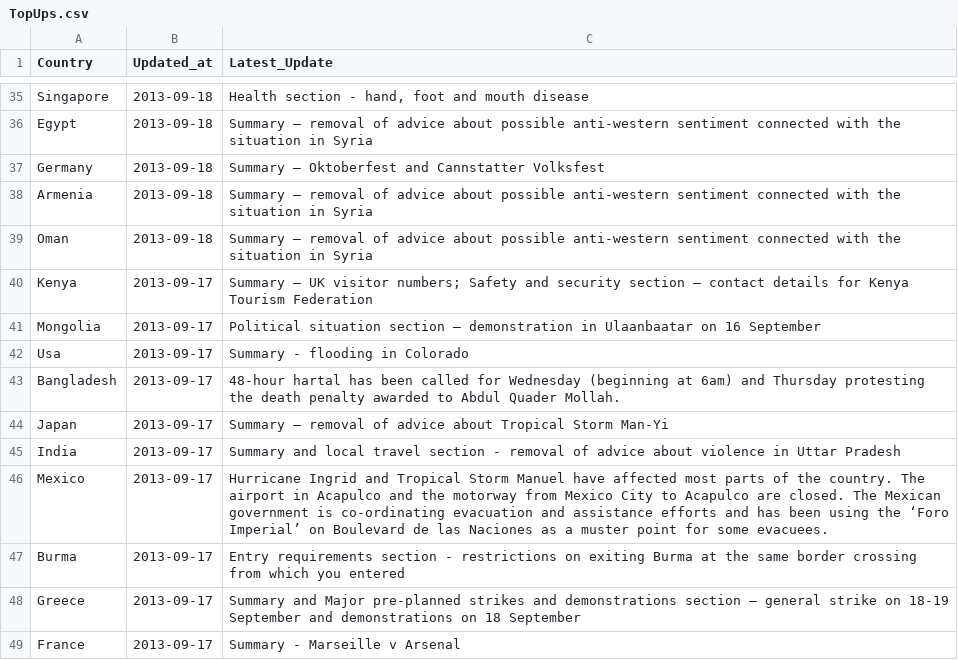
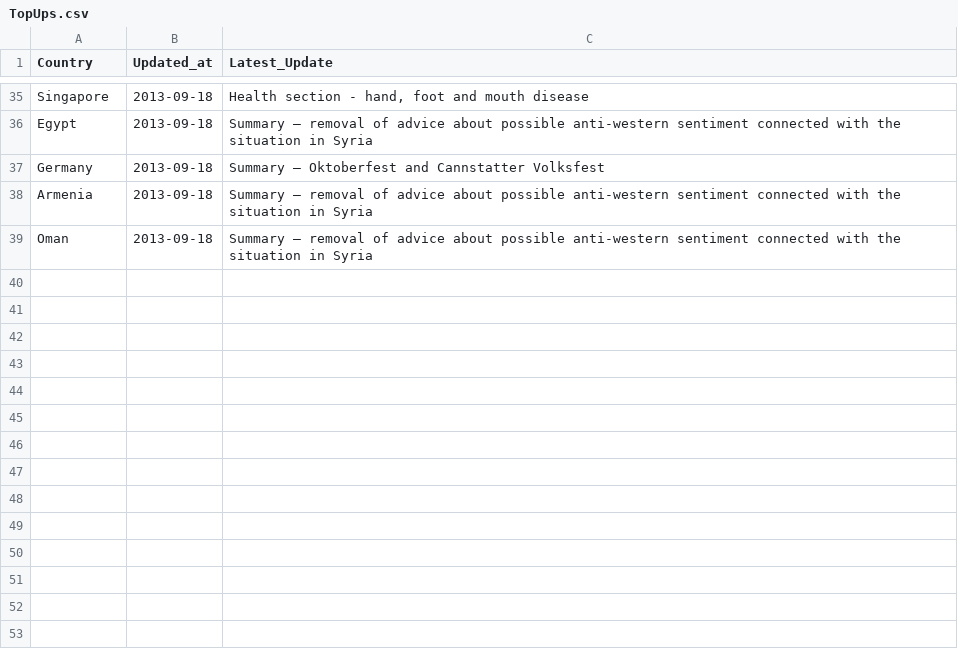
Before and after one commit to DPCollins/FCO2, a CSV file: TopUps.csv, drawn as a sheet; only a part is shown, gaps mark what is left out.

```diff
--- a/TopUps.csv
+++ b/TopUps.csv
@@ -39,11 +39 @@ Armenia,2013-09-18, Summary – removal of advice about possible anti-western se
 Oman,2013-09-18, Summary – removal of advice about possible anti-western sentiment connected with the situation in Syria
-Kenya,2013-09-17, Summary – UK visitor numbers; Safety and security section – contact details for Kenya Tourism Federation
-Mongolia,2013-09-17, Political situation section – demonstration in Ulaanbaatar on 16 September
-Usa,2013-09-17, Summary - flooding in Colorado
-Bangladesh,2013-09-17, 48-hour hartal has been called for Wednesday (beginning at 6am) and Thursday protesting the death penalty awarded to Abdul Quader Mollah.
-Japan,2013-09-17, Summary – removal of advice about Tropical Storm Man-Yi
-India,2013-09-17, Summary and local travel section - removal of advice about violence in Uttar Pradesh
-Mexico,2013-09-17, Hurricane Ingrid and Tropical Storm Manuel have affected most parts of the country. The airport in Acapulco and the motorway from Mexico City to Acapulco are closed. The Mexican government is co-ordinating evacuation and assistance efforts and has been using the ‘Foro Imperial’ on Boulevard de las Naciones as a muster point for some evacuees.
-Burma,2013-09-17, Entry requirements section - restrictions on exiting Burma at the same border crossing from which you entered
-Greece,2013-09-17, Summary and Major pre-planned strikes and demonstrations section – general strike on 18-19 September and demonstrations on 18 September
-France,2013-09-17, Summary - Marseille v Arsenal
```
Also changed, not shown: WV2TEST.csv.
